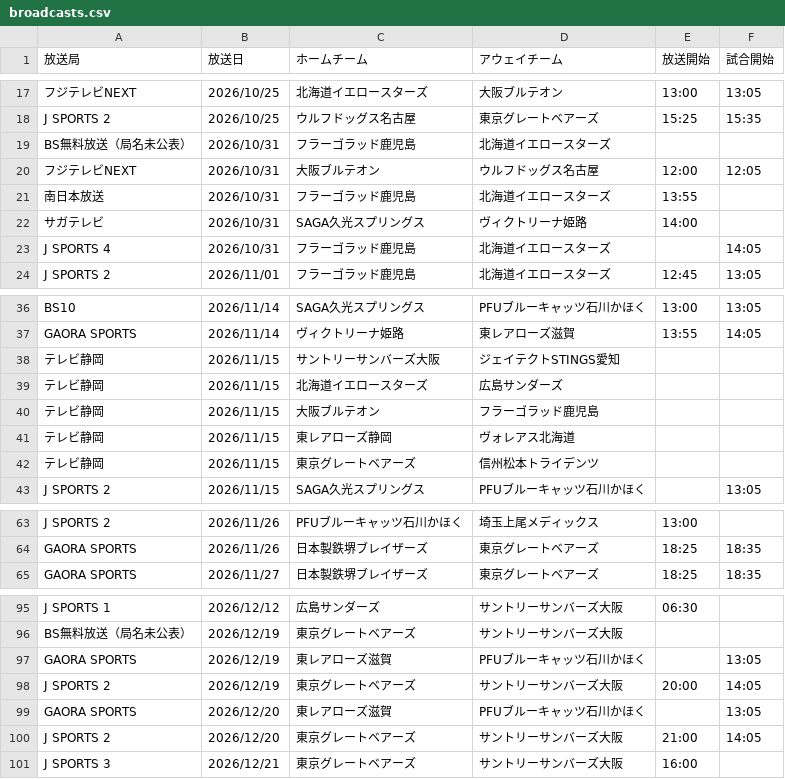
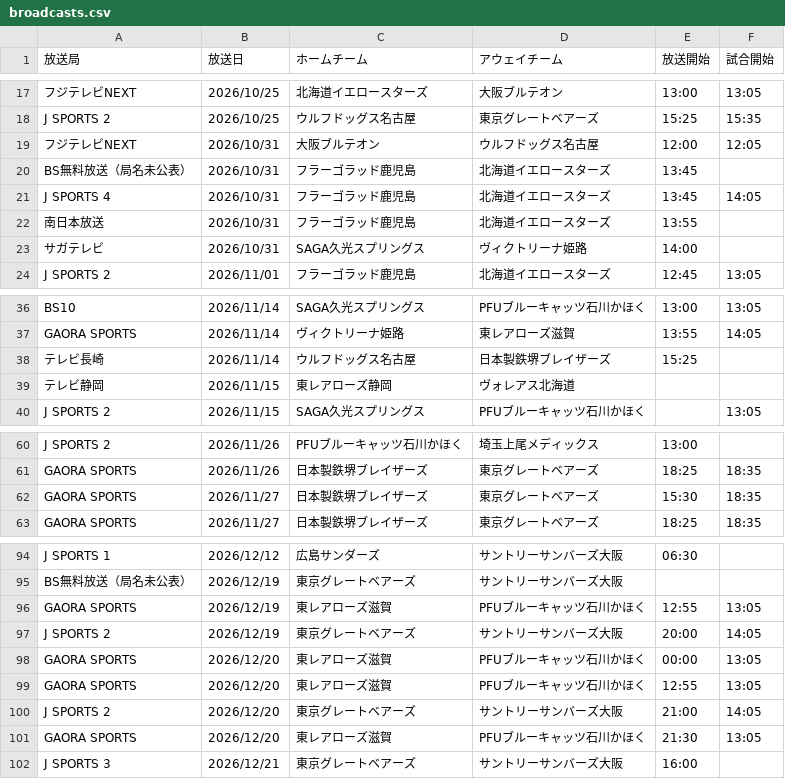
Before and after one commit to shinhighkou-spec/svleague-broadcast-tracke, a CSV file: data/broadcasts.csv, drawn as a sheet; only a part is shown, gaps mark what is left out; removed rows and columns are numbered as before the commit, all else as after; the diff covers the shown part only; the diff names each change by its address in the sheet, - before the commit and + after, or states it on an @@ line.

```diff
--- a/data/broadcasts.csv
+++ b/data/broadcasts.csv
-row 19: BS無料放送（局名未公表） | 2026/10/31 | フラーゴラッド鹿児島 | 北海道イエロースターズ
+row 20: BS無料放送（局名未公表） | 2026/10/31 | フラーゴラッド鹿児島 | 北海道イエロースターズ | 13:45
+row 21: J SPORTS 4 | 2026/10/31 | フラーゴラッド鹿児島 | 北海道イエロースターズ | 13:45 | 14:05
-row 23: J SPORTS 4 | 2026/10/31 | フラーゴラッド鹿児島 | 北海道イエロースターズ |  | 14:05
-row 38: テレビ静岡 | 2026/11/15 | サントリーサンバーズ大阪 | ジェイテクトSTINGS愛知
-row 39: テレビ静岡 | 2026/11/15 | 北海道イエロースターズ | 広島サンダーズ
-row 40: テレビ静岡 | 2026/11/15 | 大阪ブルテオン | フラーゴラッド鹿児島
+row 38: テレビ長崎 | 2026/11/14 | ウルフドッグス名古屋 | 日本製鉄堺ブレイザーズ | 15:25
-row 42: テレビ静岡 | 2026/11/15 | 東京グレートベアーズ | 信州松本トライデンツ
+row 62: GAORA SPORTS | 2026/11/27 | 日本製鉄堺ブレイザーズ | 東京グレートベアーズ | 15:30 | 18:35
-E96 (放送開始): (empty)
+E96 (放送開始): 12:55
-E98 (放送開始): (empty)
+E98 (放送開始): 00:00
+row 99: GAORA SPORTS | 2026/12/20 | 東レアローズ滋賀 | PFUブルーキャッツ石川かほく | 12:55 | 13:05
+row 101: GAORA SPORTS | 2026/12/20 | 東レアローズ滋賀 | PFUブルーキャッツ石川かほく | 21:30 | 13:05
```
Also changed, not shown: 3 added rows and 2 edited cells elsewhere in this file, 3 other files.
